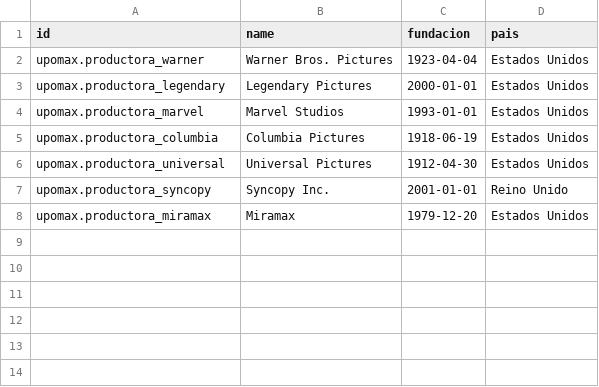
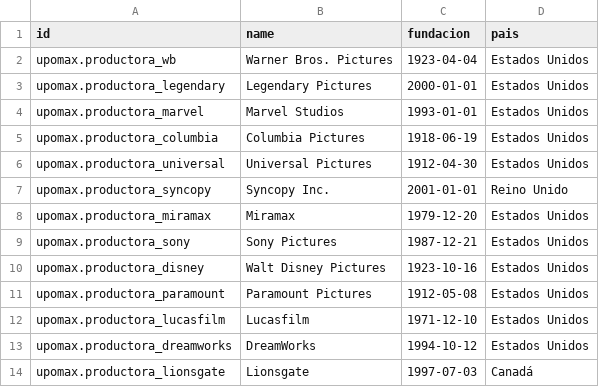
Before and after one commit to Joseab010/UPOMAX, a CSV file: odoo/addons/upomax/demo/upomax.productora.csv, drawn as a sheet.

Commit message:
productora csv arreglado

```diff
--- a/odoo/addons/upomax/demo/upomax.productora.csv
+++ b/odoo/addons/upomax/demo/upomax.productora.csv
@@ -1,3 +1,3 @@
 id,name,fundacion,pais
-upomax.productora_warner,"Warner Bros. Pictures","1923-04-04","Estados Unidos"
+upomax.productora_wb,"Warner Bros. Pictures","1923-04-04","Estados Unidos"
 upomax.productora_legendary,"Legendary Pictures","2000-01-01","Estados Unidos"
@@ -8 +8,7 @@ upomax.productora_syncopy,"Syncopy Inc.","2001-01-01","Reino Unido"
 upomax.productora_miramax,"Miramax","1979-12-20","Estados Unidos"
+upomax.productora_sony,"Sony Pictures","1987-12-21","Estados Unidos"
+upomax.productora_disney,"Walt Disney Pictures","1923-10-16","Estados Unidos"
+upomax.productora_paramount,"Paramount Pictures","1912-05-08","Estados Unidos"
+upomax.productora_lucasfilm,"Lucasfilm","1971-12-10","Estados Unidos"
+upomax.productora_dreamworks,"DreamWorks","1994-10-12","Estados Unidos"
+upomax.productora_lionsgate,"Lionsgate","1997-07-03","Canadá"
```
